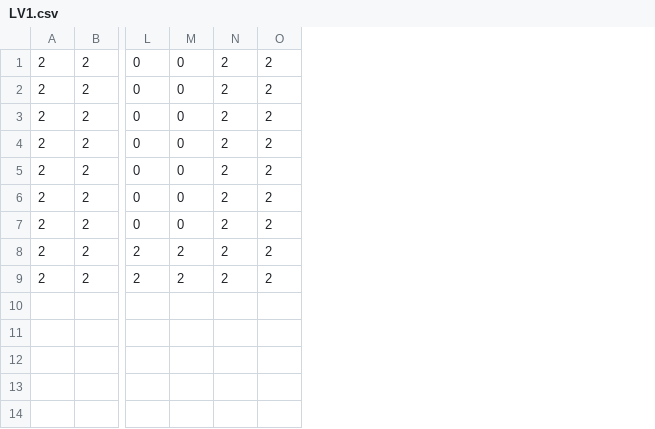
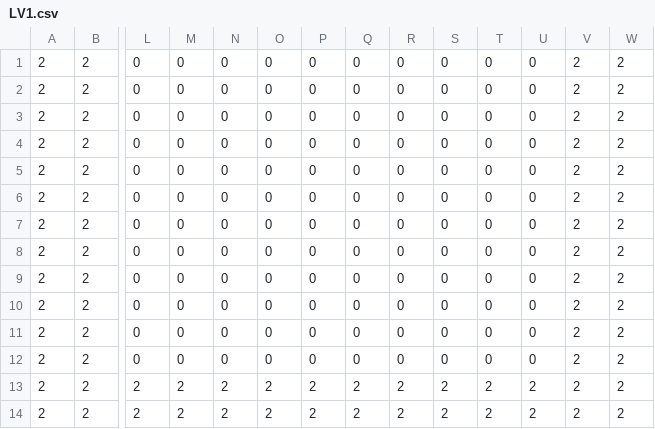
Before and after one commit to OlsSystem/Tunneler-Temporal-Meltdown, a CSV file: levels/CH1/LV1.csv, drawn as a sheet; only a part is shown, gaps mark what is left out; rows hold the shown columns only; the diff names each change by its address in the sheet, - before the commit and + after, or states it on an @@ line.

```diff
--- a/levels/CH1/LV1.csv
+++ b/levels/CH1/LV1.csv
+column N, rows 1-7: all 0; rows 13-14: 2 | 2
+column O, rows 1-7: all 0; rows 13-14: 2 | 2
+column P, rows 1-7: all 0; rows 13-14: 2 | 2
+column Q, rows 1-7: all 0; rows 13-14: 2 | 2
+column R, rows 1-7: all 0; rows 13-14: 2 | 2
+column S, rows 1-7: all 0; rows 13-14: 2 | 2
+column T, rows 1-7: all 0; rows 13-14: 2 | 2
+column U, rows 1-7: all 0; rows 13-14: 2 | 2
+row 8: 2 | 2 | 0 | 0 | 0 | 0 | 0 | 0 | 0 | 0 | 0 | 0 | 2 | 2
+row 9: 2 | 2 | 0 | 0 | 0 | 0 | 0 | 0 | 0 | 0 | 0 | 0 | 2 | 2
+row 10: 2 | 2 | 0 | 0 | 0 | 0 | 0 | 0 | 0 | 0 | 0 | 0 | 2 | 2
+row 11: 2 | 2 | 0 | 0 | 0 | 0 | 0 | 0 | 0 | 0 | 0 | 0 | 2 | 2
+row 12: 2 | 2 | 0 | 0 | 0 | 0 | 0 | 0 | 0 | 0 | 0 | 0 | 2 | 2
```
Also changed, not shown: levels/CH1/LV2.csv, 1 other file.
